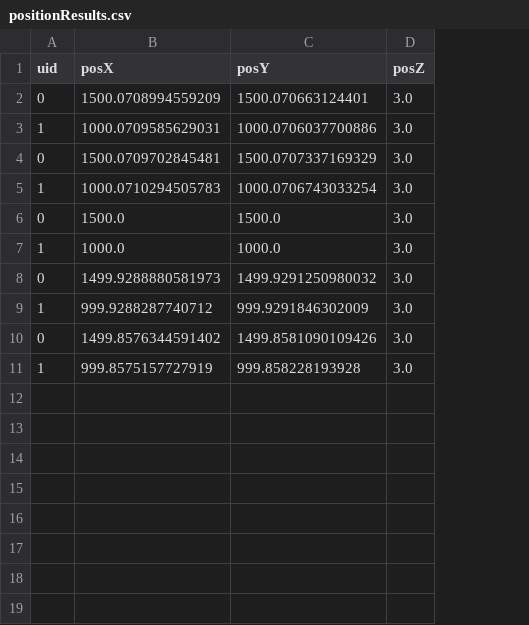
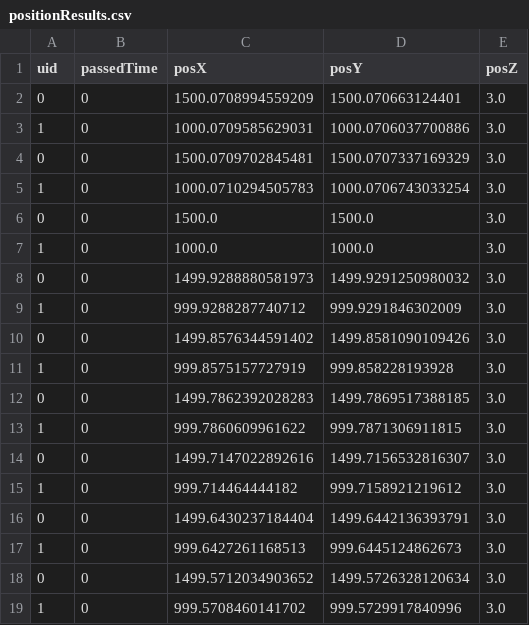
Before and after one commit to airmobisim/AirMobiSim, a CSV file: examples/simpleSimulation/results/positionResults.csv, drawn as a sheet; the diff names each change by its address in the sheet, - before the commit and + after, or states it on an @@ line.

```diff
--- a/examples/simpleSimulation/results/positionResults.csv
+++ b/examples/simpleSimulation/results/positionResults.csv
+column B (passedTime), rows 2-11: all 0
+row 12: 0 | 0 | 1499.7862392028283 | 1499.7869517388185 | 3.0
+row 13: 1 | 0 | 999.7860609961622 | 999.7871306911815 | 3.0
+row 14: 0 | 0 | 1499.7147022892616 | 1499.7156532816307 | 3.0
+row 15: 1 | 0 | 999.714464444182 | 999.7158921219612 | 3.0
+row 16: 0 | 0 | 1499.6430237184404 | 1499.6442136393791 | 3.0
+row 17: 1 | 0 | 999.6427261168513 | 999.6445124862673 | 3.0
+row 18: 0 | 0 | 1499.5712034903652 | 1499.5726328120634 | 3.0
+row 19: 1 | 0 | 999.5708460141702 | 999.5729917840996 | 3.0
```
Also changed, not shown: examples/simpleSimulation/results/energyResults.csv, 6 other files.
